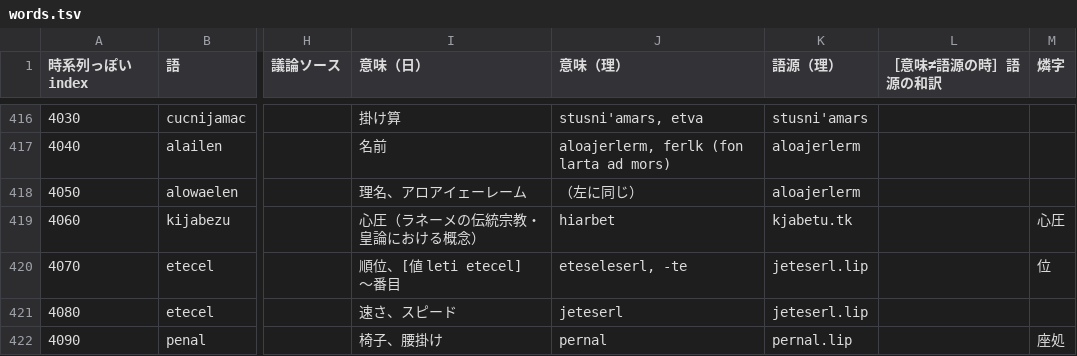
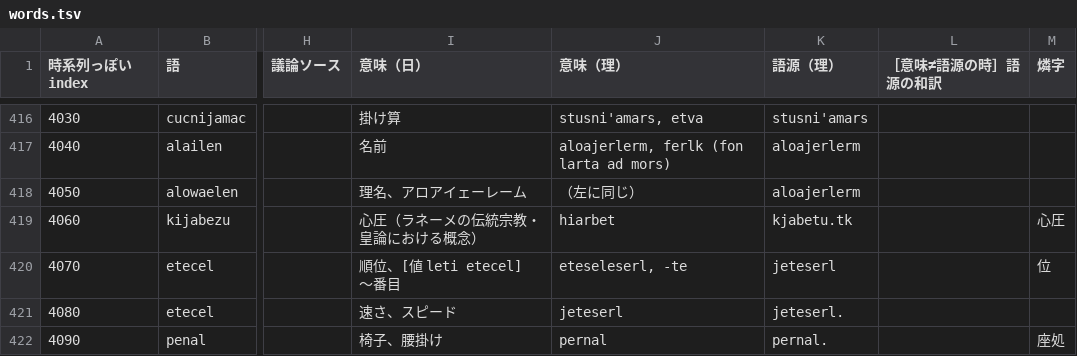
Before and after one commit to sozysozbot/bixe, a TSV file: preprocess/words.tsv, drawn as a sheet; only a part is shown, gaps mark what is left out; the diff covers the shown part only; the diff names each change by its address in the sheet, - before the commit and + after, or states it on an @@ line.

```diff
--- a/preprocess/words.tsv
+++ b/preprocess/words.tsv
-K420 (語源（理）): jeteserl.lip
+K420 (語源（理）): jeteserl
-K421 (語源（理）): jeteserl.lip
+K421 (語源（理）): jeteserl.
-K422 (語源（理）): pernal.lip
+K422 (語源（理）): pernal.
```
Also changed, not shown: 1 added row and 7 edited cells elsewhere in this file, 7 other files.
